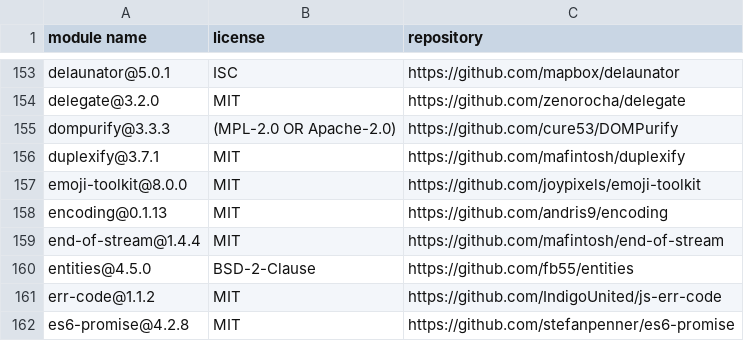
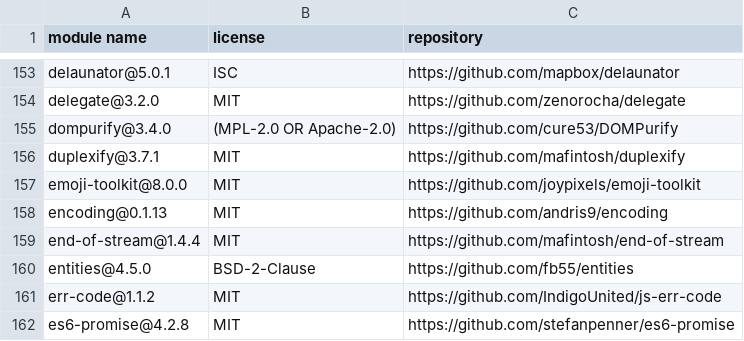
Before and after one commit to dockstore/dockstore-ui2, a CSV file: THIRD-PARTY-LICENSES.csv, drawn as a sheet; only a part is shown, gaps mark what is left out.

```diff
--- a/THIRD-PARTY-LICENSES.csv
+++ b/THIRD-PARTY-LICENSES.csv
@@ -154,3 +154,3 @@
 "delegate@3.2.0","MIT","https://github.com/zenorocha/delegate"
-"dompurify@3.3.3","(MPL-2.0 OR Apache-2.0)","https://github.com/cure53/DOMPurify"
+"dompurify@3.4.0","(MPL-2.0 OR Apache-2.0)","https://github.com/cure53/DOMPurify"
 "duplexify@3.7.1","MIT","https://github.com/mafintosh/duplexify"
```
